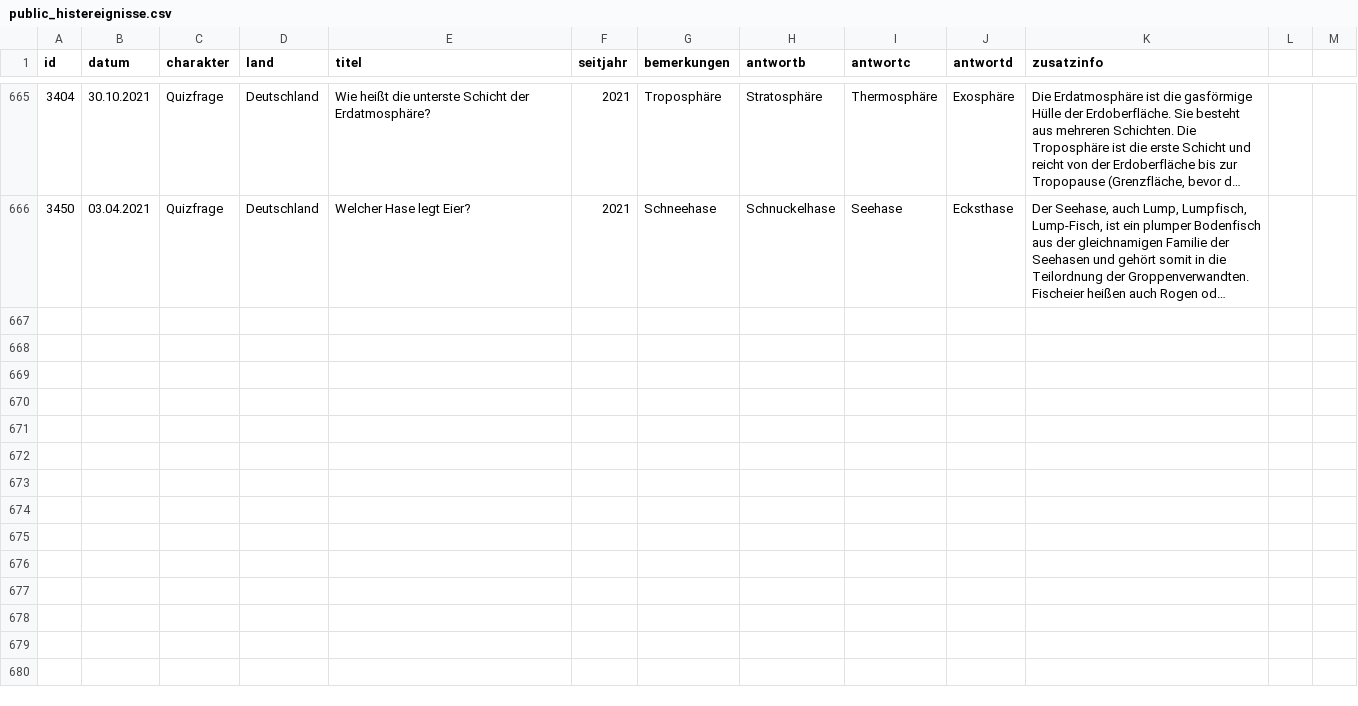
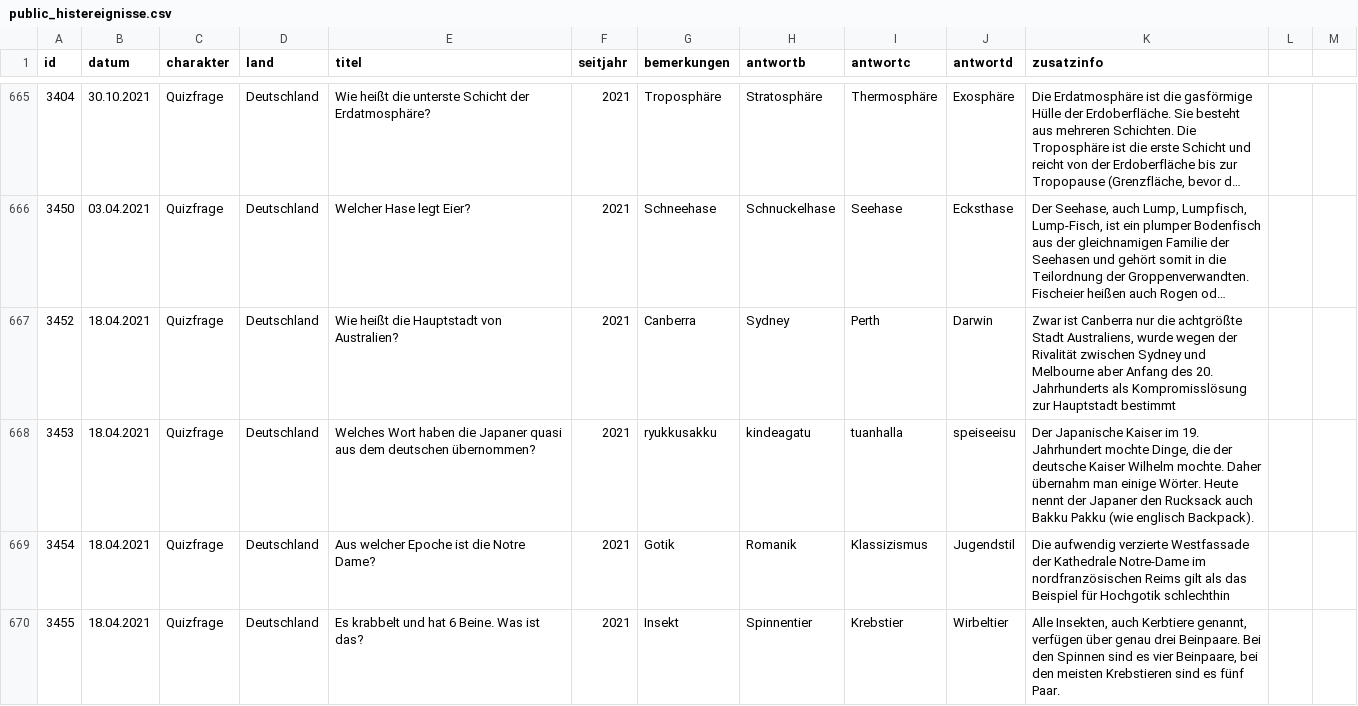
Before and after one commit to svenbolte/wp-doodlez, a CSV file: public_histereignisse.csv, drawn as a sheet; only a part is shown, gaps mark what is left out; long unchanged cells end in …; the diff covers the shown part only; the diff names each change by its address in the sheet, - before the commit and + after, or states it on an @@ line.

Commit message:
added some more questions

```diff
--- a/public_histereignisse.csv
+++ b/public_histereignisse.csv
+row 667: 3452 | 18.04.2021 | Quizfrage | Deutschland | Wie heißt die Hauptstadt von Australien? | 2021 | Canberra | Sydney | Perth | Darwin | Zwar ist Canberra nur die achtgrößte Stadt Australiens, wurde wegen der Rivalität zwischen Sydney und Melbourne aber Anfang des 20. Jahrhunderts als Kompromisslösung zur Hauptstadt bestimmt
+row 668: 3453 | 18.04.2021 | Quizfrage | Deutschland | Welches Wort haben die Japaner quasi aus dem deutschen übernommen? | 2021 | ryukkusakku | kindeagatu | tuanhalla | speiseeisu | Der Japanische Kaiser im 19. Jahrhundert mochte Dinge, die der deutsche Kaiser Wilhelm mochte. Daher übernahm man einige Wörter. Heute nennt der Japaner den Rucksack auch Bakku Pakku (wie englisch Backpack).
+row 669: 3454 | 18.04.2021 | Quizfrage | Deutschland | Aus welcher Epoche ist die Notre Dame? | 2021 | Gotik | Romanik | Klassizismus | Jugendstil | Die aufwendig verzierte Westfassade der Kathedrale Notre-Dame im nordfranzösischen Reims gilt als das Beispiel für Hochgotik schlechthin
+row 670: 3455 | 18.04.2021 | Quizfrage | Deutschland | Es krabbelt und hat 6 Beine. Was ist das? | 2021 | Insekt | Spinnentier | Krebstier | Wirbeltier | Alle Insekten, auch Kerbtiere genannt, verfügen über genau drei Beinpaare. Bei den Spinnen sind es vier Beinpaare, bei den meisten Krebstieren sind es fünf Paar.
```
Also changed, not shown: 10 added rows elsewhere in this file.
